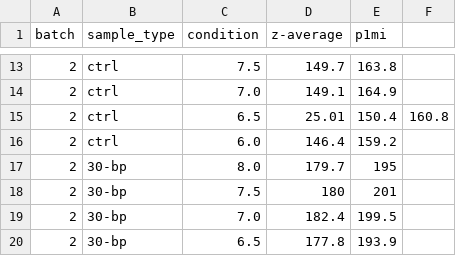
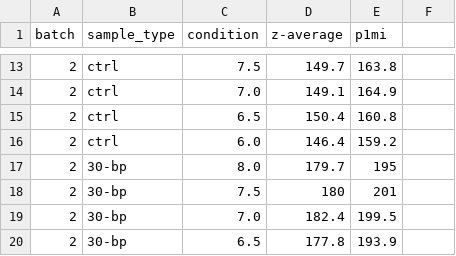
Before and after one commit to jonathanbostock/phd-thesis, a CSV file: figures/fig-1/pH Sensitive Brush/ph-response-data.csv, drawn as a sheet; only a part is shown, gaps mark what is left out.

Commit message:
Minor csv cleanups in pH brush

```diff
--- a/figures/fig-1/pH Sensitive Brush/ph-response-data.csv
+++ b/figures/fig-1/pH Sensitive Brush/ph-response-data.csv
@@ -14,3 +14,3 @@
 2,ctrl,7.0,149.1,164.9
-2,ctrl,6.5,25.01,150.4,160.8
+2,ctrl,6.5,150.4,160.8
 2,ctrl,6.0,146.4,159.2
```
Also changed, not shown: 2 other files.
